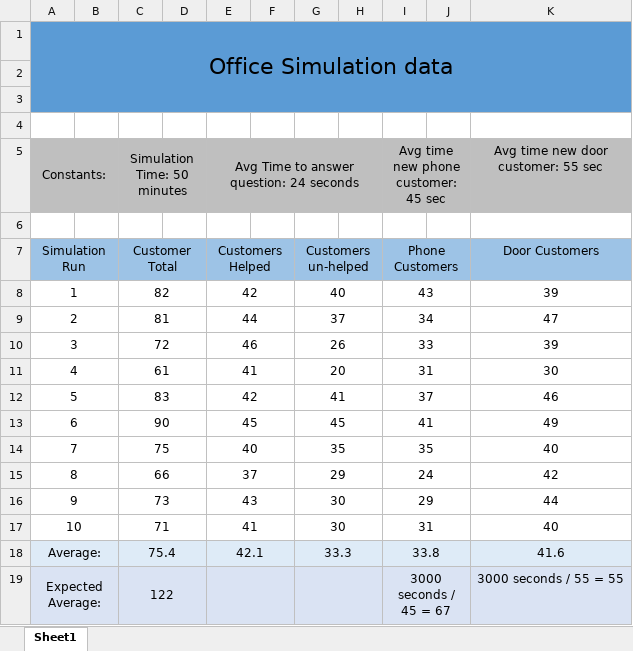
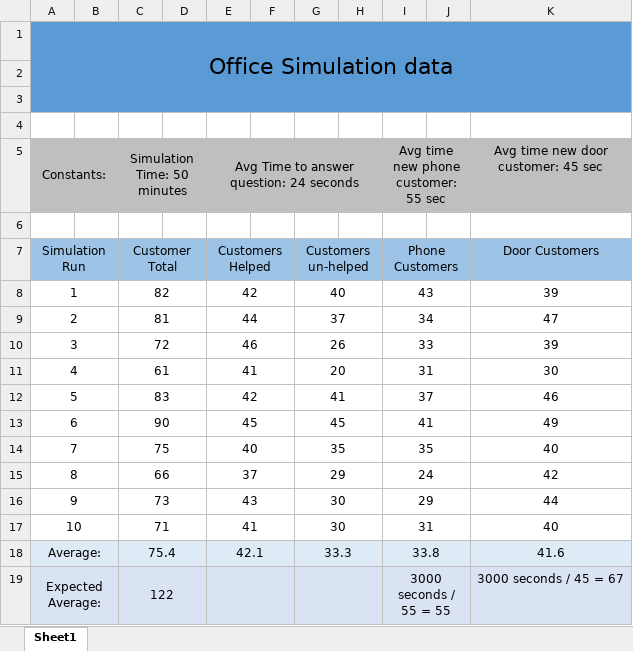
Before and after one commit to RyanNewsom/TheProject, an Excel workbook: TheResultsData.xlsx, sheet Sheet1, drawn as a sheet; values as stored, in another font and other column widths than the file's, no borders; the diff names each change by its address in the sheet, - before the commit and + after, or states it on an @@ line.

Commit message:
Fixed an error on the spreadsheet

```diff
--- a/TheResultsData.xlsx (sheet Sheet1)
+++ b/TheResultsData.xlsx (sheet Sheet1)
-I5: Avg time new phone customer: 45 sec
+I5: Avg time new phone customer: 55 sec
-K5: Avg time new door customer: 55 sec
+K5: Avg time new door customer: 45 sec
-I19: 3000 seconds / 45 = 67
+I19: 3000 seconds / 55 = 55
-K19: 3000 seconds / 55 = 55
+K19: 3000 seconds / 45 = 67
```
